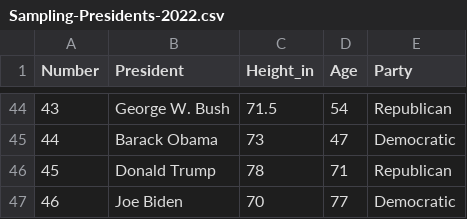
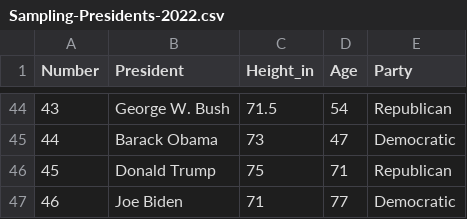
Before and after one commit to dke-chan/CSMAX101-Worksheet-1, a CSV file: Sampling-Presidents-2022.csv, drawn as a sheet; only a part is shown, gaps mark what is left out.

Commit message:
Actually fixed

```diff
--- a/Sampling-Presidents-2022.csv
+++ b/Sampling-Presidents-2022.csv
@@ -45,3 +45,3 @@
 44,"Barack Obama",73,47,"Democratic"
-45,"Donald Trump",78,71,"Republican"
-46,"Joe Biden",70,77,"Democratic"
+45,"Donald Trump",75,71,"Republican"
+46,"Joe Biden",71,77,"Democratic"
```
